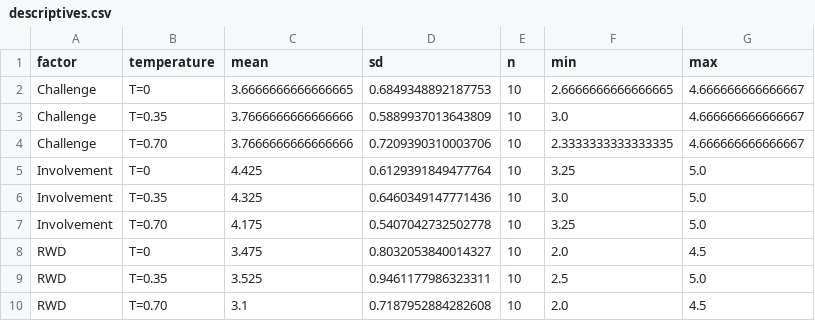
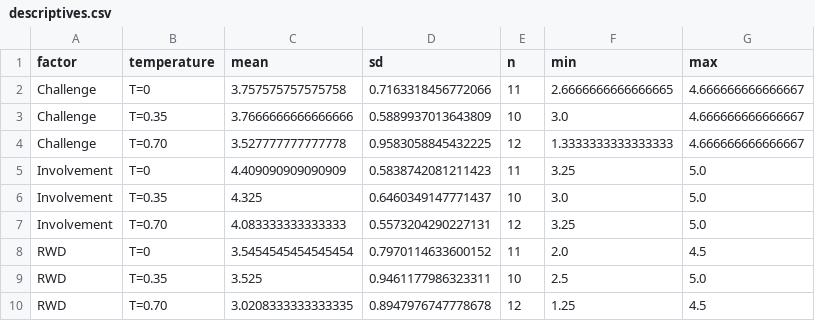
Before and after one commit to DaWiltz/DM128X-DataAnalysis, a CSV file: outputs/descriptives.csv, drawn as a sheet.

```diff
--- a/outputs/descriptives.csv
+++ b/outputs/descriptives.csv
@@ -1,10 +1,10 @@
 factor,temperature,mean,sd,n,min,max
-Challenge,T=0,3.6666666666666665,0.6849348892187753,10,2.6666666666666665,4.666666666666667
+Challenge,T=0,3.757575757575758,0.7163318456772066,11,2.6666666666666665,4.666666666666667
 Challenge,T=0.35,3.7666666666666666,0.5889937013643809,10,3.0,4.666666666666667
-Challenge,T=0.70,3.7666666666666666,0.7209390310003706,10,2.3333333333333335,4.666666666666667
-Involvement,T=0,4.425,0.6129391849477764,10,3.25,5.0
-Involvement,T=0.35,4.325,0.6460349147771436,10,3.0,5.0
-Involvement,T=0.70,4.175,0.5407042732502778,10,3.25,5.0
-RWD,T=0,3.475,0.8032053840014327,10,2.0,4.5
+Challenge,T=0.70,3.527777777777778,0.9583058845432225,12,1.3333333333333333,4.666666666666667
+Involvement,T=0,4.409090909090909,0.5838742081211423,11,3.25,5.0
+Involvement,T=0.35,4.325,0.6460349147771437,10,3.0,5.0
+Involvement,T=0.70,4.083333333333333,0.5573204290227131,12,3.25,5.0
+RWD,T=0,3.5454545454545454,0.7970114633600152,11,2.0,4.5
 RWD,T=0.35,3.525,0.9461177986323311,10,2.5,5.0
-RWD,T=0.70,3.1,0.7187952884282608,10,2.0,4.5
+RWD,T=0.70,3.0208333333333335,0.8947976747778678,12,1.25,4.5
```
Also changed, not shown: outputs/anova_results.csv, outputs/participant_scores.csv, 27 other files.
